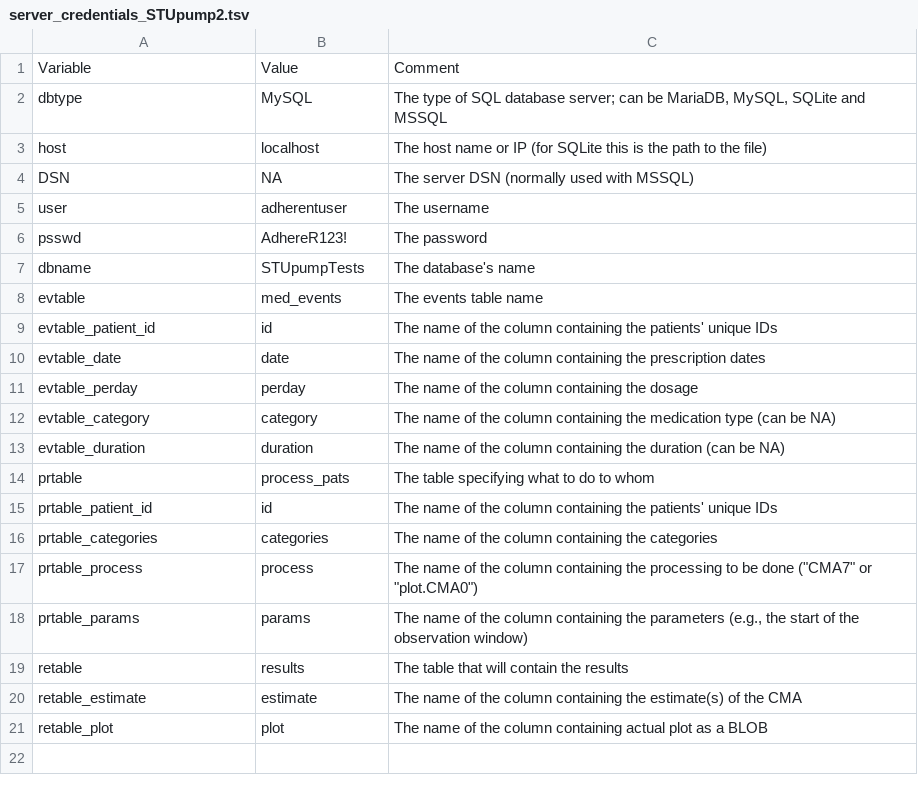
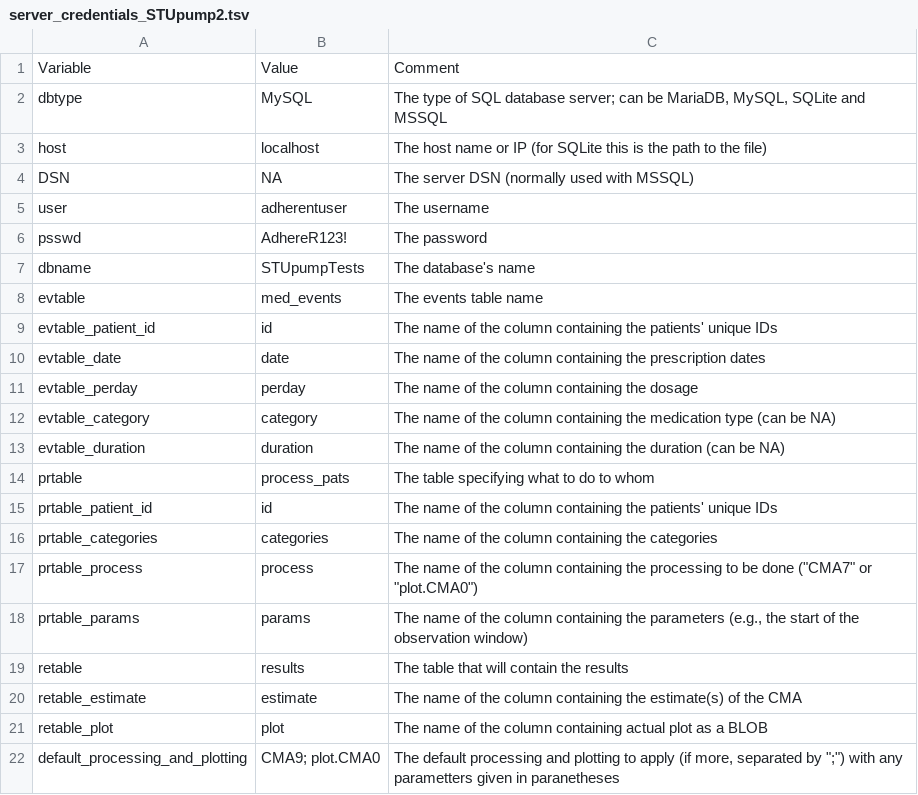
Before and after one commit to ddediu/AdhereR, a TSV file: STUpump/server_credentials_STUpump2.tsv, drawn as a sheet.

Commit message:
What processing and plotting to do for a given patient and medications

```diff
--- a/STUpump/server_credentials_STUpump2.tsv
+++ b/STUpump/server_credentials_STUpump2.tsv
@@ -21 +21,2 @@ retable_estimate	estimate	The name of the column containing the estimate(s) of t
 retable_plot	plot	The name of the column containing actual plot as a BLOB
+default_processing_and_plotting	CMA9; plot.CMA0	The default processing and plotting to apply (if more, separated by ";") with any parametters given in paranetheses
```
Also changed, not shown: 2 other files.
